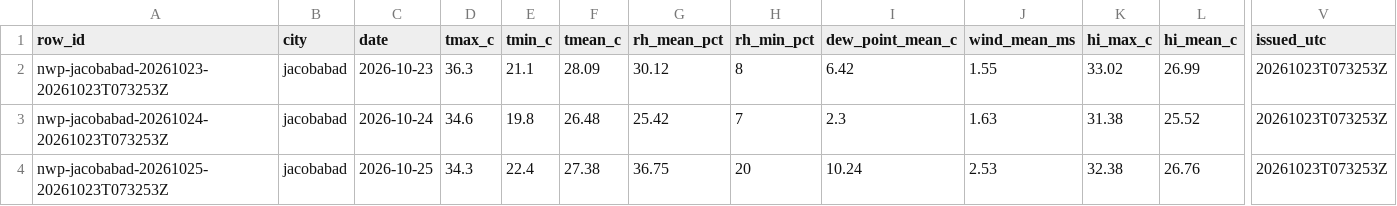
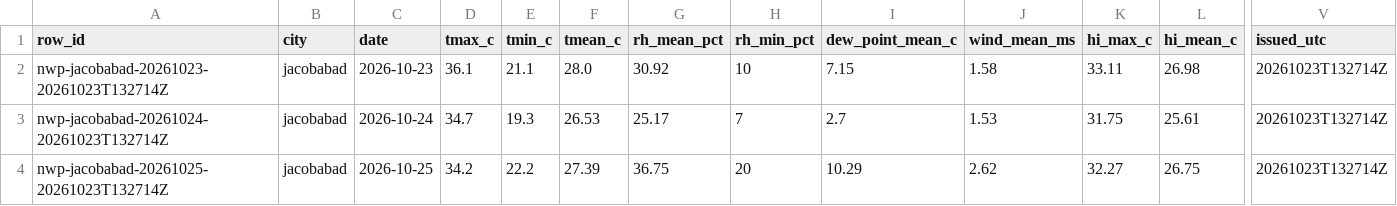
Before and after one commit to laiba2526/heatshield-pakistan, a CSV file: data/gold/forecast_daily.csv, drawn as a sheet; only a part is shown, gaps mark what is left out; the diff covers the shown part only; the diff names each change by its address in the sheet, - before the commit and + after, or states it on an @@ line.

```diff
--- a/data/gold/forecast_daily.csv
+++ b/data/gold/forecast_daily.csv
-A2 (row_id): nwp-jacobabad-20261023-20261023T073253Z
+A2 (row_id): nwp-jacobabad-20261023-20261023T132714Z
-D2 (tmax_c): 36.3
+D2 (tmax_c): 36.1
-F2 (tmean_c): 28.09
+F2 (tmean_c): 28.0
-G2 (rh_mean_pct): 30.12
+G2 (rh_mean_pct): 30.92
-H2 (rh_min_pct): 8
+H2 (rh_min_pct): 10
-I2 (dew_point_mean_c): 6.42
+I2 (dew_point_mean_c): 7.15
-J2 (wind_mean_ms): 1.55
+J2 (wind_mean_ms): 1.58
-K2 (hi_max_c): 33.02
+K2 (hi_max_c): 33.11
-L2 (hi_mean_c): 26.99
+L2 (hi_mean_c): 26.98
-V2:V4 (issued_utc): 20261023T073253Z
+V2:V4 (issued_utc): 20261023T132714Z
-A3 (row_id): nwp-jacobabad-20261024-20261023T073253Z
+A3 (row_id): nwp-jacobabad-20261024-20261023T132714Z
-D3 (tmax_c): 34.6
+D3 (tmax_c): 34.7
-E3 (tmin_c): 19.8
+E3 (tmin_c): 19.3
-F3 (tmean_c): 26.48
+F3 (tmean_c): 26.53
-G3 (rh_mean_pct): 25.42
+G3 (rh_mean_pct): 25.17
-I3 (dew_point_mean_c): 2.3
+I3 (dew_point_mean_c): 2.7
-J3 (wind_mean_ms): 1.63
+J3 (wind_mean_ms): 1.53
-K3 (hi_max_c): 31.38
+K3 (hi_max_c): 31.75
-L3 (hi_mean_c): 25.52
+L3 (hi_mean_c): 25.61
-A4 (row_id): nwp-jacobabad-20261025-20261023T073253Z
+A4 (row_id): nwp-jacobabad-20261025-20261023T132714Z
-D4 (tmax_c): 34.3
+D4 (tmax_c): 34.2
-E4 (tmin_c): 22.4
+E4 (tmin_c): 22.2
-F4 (tmean_c): 27.38
+F4 (tmean_c): 27.39
-I4 (dew_point_mean_c): 10.24
+I4 (dew_point_mean_c): 10.29
-J4 (wind_mean_ms): 2.53
+J4 (wind_mean_ms): 2.62
-K4 (hi_max_c): 32.38
+K4 (hi_max_c): 32.27
-L4 (hi_mean_c): 26.76
+L4 (hi_mean_c): 26.75
```
Also changed, not shown: 115 edited cells elsewhere in this file, data/gold/heat_daily.csv, 11 other files.
